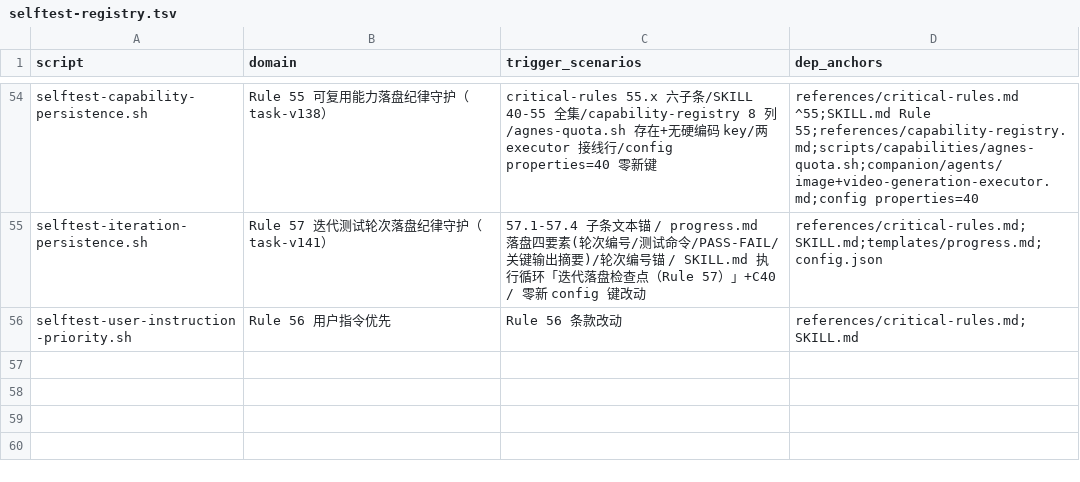
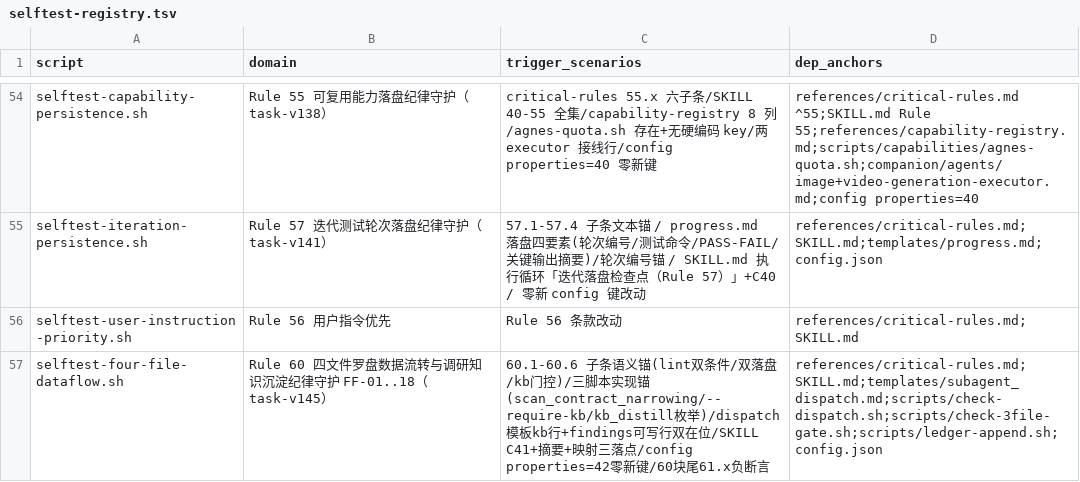
Before and after one commit to napoler/task-planner-skill, a TSV file: skills/task-planner/scripts/selftest-registry.tsv, drawn as a sheet; only a part is shown, gaps mark what is left out.

Commit message:
feat(task-v145): Phase 4 — selftest-four-file-dataflow 守护 FF-01..18 + registry 登记（全量回归引入 FAIL=0）

```diff
--- a/skills/task-planner/scripts/selftest-registry.tsv
+++ b/skills/task-planner/scripts/selftest-registry.tsv
@@ -56 +56,2 @@ selftest-iteration-persistence.sh	Rule 57 迭代测试轮次落盘纪律守护
 selftest-user-instruction-priority.sh	Rule 56 用户指令优先	Rule 56 条款改动	references/critical-rules.md;SKILL.md
+selftest-four-file-dataflow.sh	Rule 60 四文件罗盘数据流转与调研知识沉淀纪律守护 FF-01..18（task-v145）	60.1-60.6 子条语义锚(lint双条件/双落盘/kb门控)/三脚本实现锚(scan_contract_narrowing/--require-kb/kb_distill枚举)/dispatch模板kb行+findings可写行双在位/SKILL C41+摘要+映射三落点/config properties=42零新键/60块尾61.x负断言	references/critical-rules.md;SKILL.md;templates/subagent_dispatch.md;scripts/check-dispatch.sh;scripts/check-3file-gate.sh;scripts/ledger-append.sh;config.json
```
Also changed, not shown: 1 other file.
